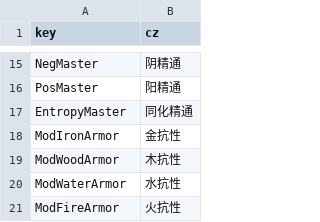
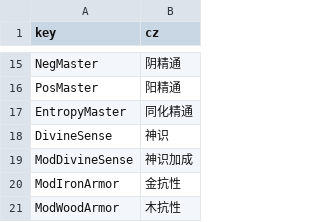
Before and after one commit to inmny/Cultiway-Reborn, a CSV file: Locales/stats.csv, drawn as a sheet; only a part is shown, gaps mark what is left out; the shorter side is filled out with more unchanged rows.

```diff
--- a/Locales/stats.csv
+++ b/Locales/stats.csv
@@ -17,2 +17,4 @@ PosMaster,阳精通
 EntropyMaster,同化精通
+DivineSense,神识
+ModDivineSense,神识加成
 ModIronArmor,金抗性
```
Also changed, not shown: Content/Cultisys/Xian.csv, 5 other files.
